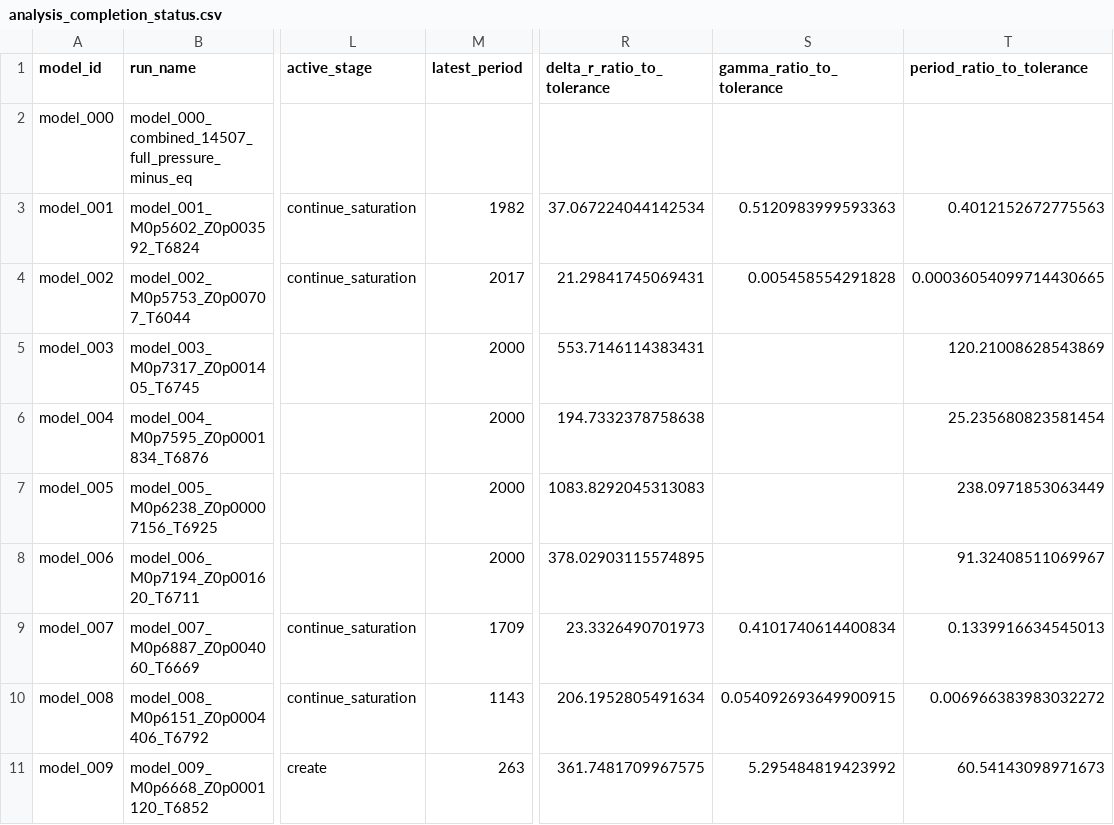
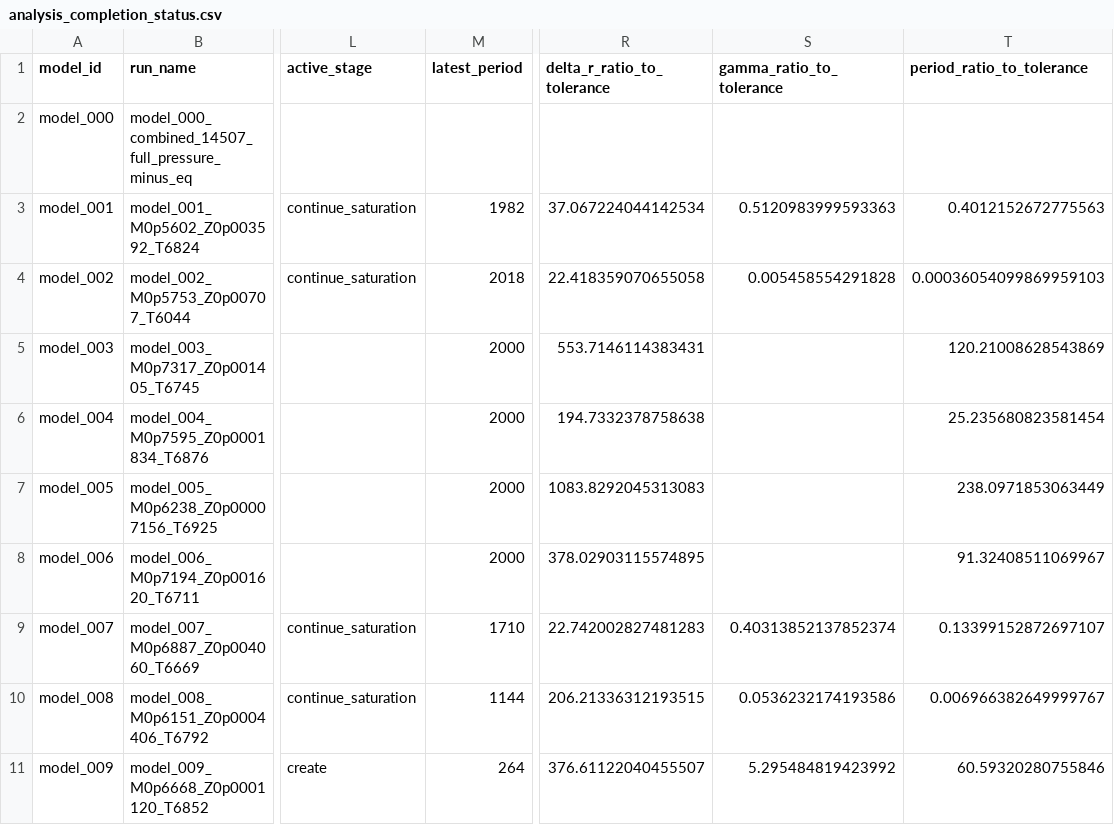
Before and after one commit to earlbellinger/kappa, a CSV file: site/metadata/analysis_completion_status.csv, drawn as a sheet; only a part is shown, gaps mark what is left out; the diff names each change by its address in the sheet, - before the commit and + after, or states it on an @@ line.

```diff
--- a/site/metadata/analysis_completion_status.csv
+++ b/site/metadata/analysis_completion_status.csv
-M4 (latest_period): 2017
+M4 (latest_period): 2018
-R4 (delta_r_ratio_to_tolerance): 21.29841745069431
+R4 (delta_r_ratio_to_tolerance): 22.418359070655058
-T4 (period_ratio_to_tolerance): 0.00036054099714430665
+T4 (period_ratio_to_tolerance): 0.00036054099869959103
-M9 (latest_period): 1709
+M9 (latest_period): 1710
-R9 (delta_r_ratio_to_tolerance): 23.3326490701973
+R9 (delta_r_ratio_to_tolerance): 22.742002827481283
-S9 (gamma_ratio_to_tolerance): 0.4101740614400834
+S9 (gamma_ratio_to_tolerance): 0.40313852137852374
-T9 (period_ratio_to_tolerance): 0.1339916634545013
+T9 (period_ratio_to_tolerance): 0.13399152872697107
-M10 (latest_period): 1143
+M10 (latest_period): 1144
-R10 (delta_r_ratio_to_tolerance): 206.1952805491634
+R10 (delta_r_ratio_to_tolerance): 206.21336312193515
-S10 (gamma_ratio_to_tolerance): 0.054092693649900915
+S10 (gamma_ratio_to_tolerance): 0.0536232174193586
-T10 (period_ratio_to_tolerance): 0.006966383983032272
+T10 (period_ratio_to_tolerance): 0.006966382649999767
-M11 (latest_period): 263
+M11 (latest_period): 264
-R11 (delta_r_ratio_to_tolerance): 361.7481709967575
+R11 (delta_r_ratio_to_tolerance): 376.61122040455507
-T11 (period_ratio_to_tolerance): 60.54143098971673
+T11 (period_ratio_to_tolerance): 60.59320280755846
```
Also changed, not shown: site/metadata/convergence_forecast_last100.csv, site/metadata/convergence_gate_audit.csv, 32 other files.
